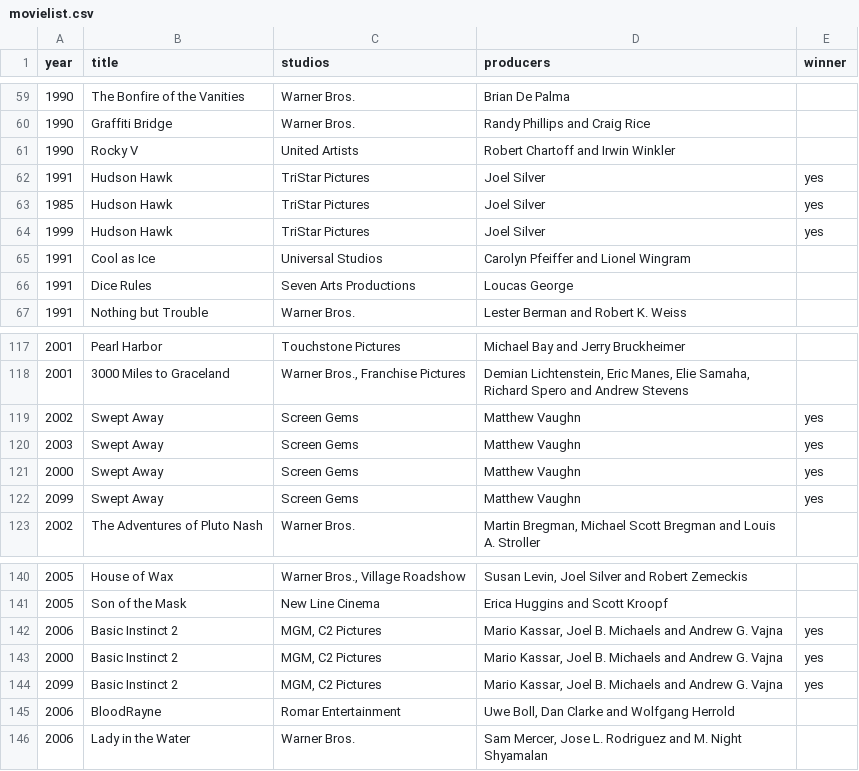
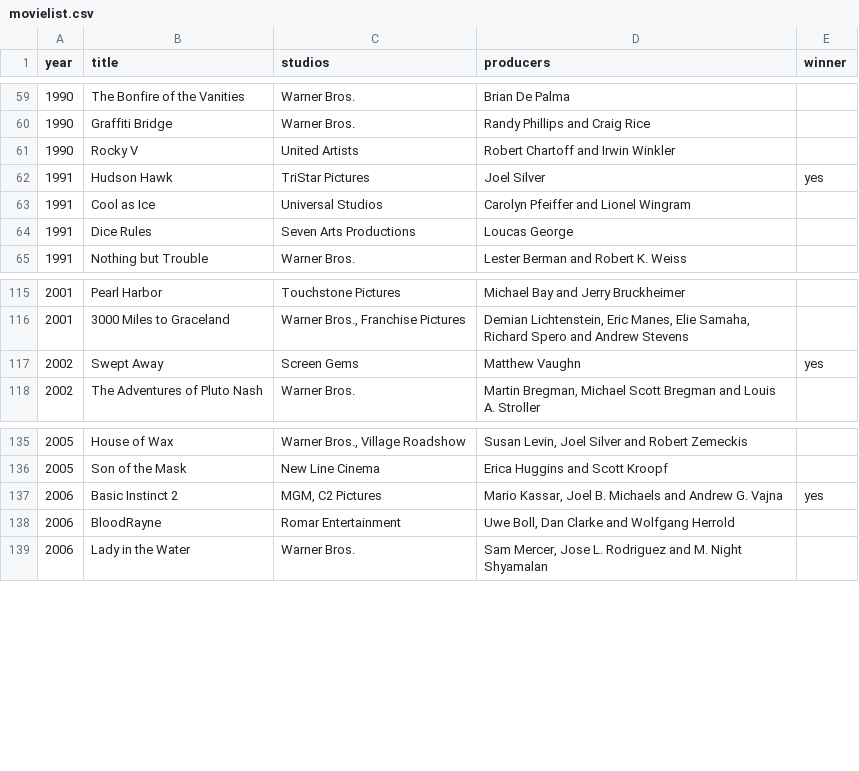
Before and after one commit to vvaug/worstmoviegra, a CSV file: src/main/resources/movies/movielist.csv, drawn as a sheet; only a part is shown, gaps mark what is left out; the diff names each change by its address in the sheet, - before the commit and + after, or states it on an @@ line.

```diff
--- a/src/main/resources/movies/movielist.csv
+++ b/src/main/resources/movies/movielist.csv
-row 63: 1985 | Hudson Hawk | TriStar Pictures | Joel Silver | yes
-row 64: 1999 | Hudson Hawk | TriStar Pictures | Joel Silver | yes
-row 120: 2003 | Swept Away | Screen Gems | Matthew Vaughn | yes
-row 121: 2000 | Swept Away | Screen Gems | Matthew Vaughn | yes
-row 122: 2099 | Swept Away | Screen Gems | Matthew Vaughn | yes
-row 143: 2000 | Basic Instinct 2 | MGM, C2 Pictures | Mario Kassar, Joel B. Michaels and Andrew G. Vajna | yes
-row 144: 2099 | Basic Instinct 2 | MGM, C2 Pictures | Mario Kassar, Joel B. Michaels and Andrew G. Vajna | yes
```
Also changed, not shown: 3 other files.
